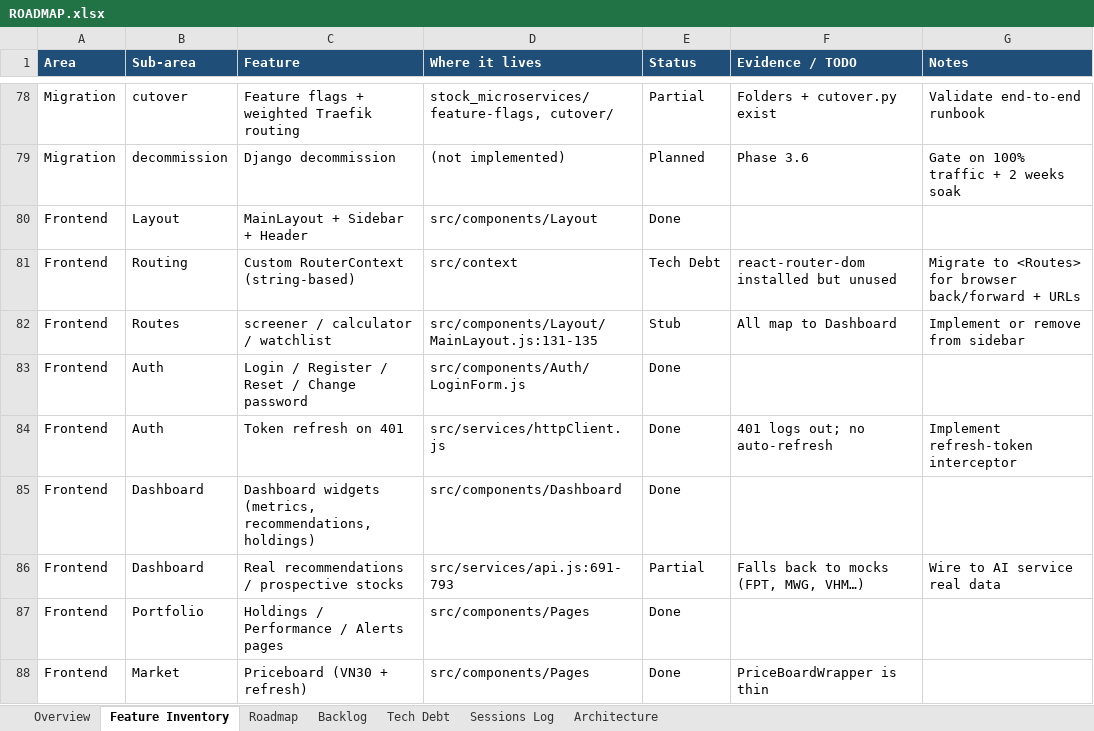
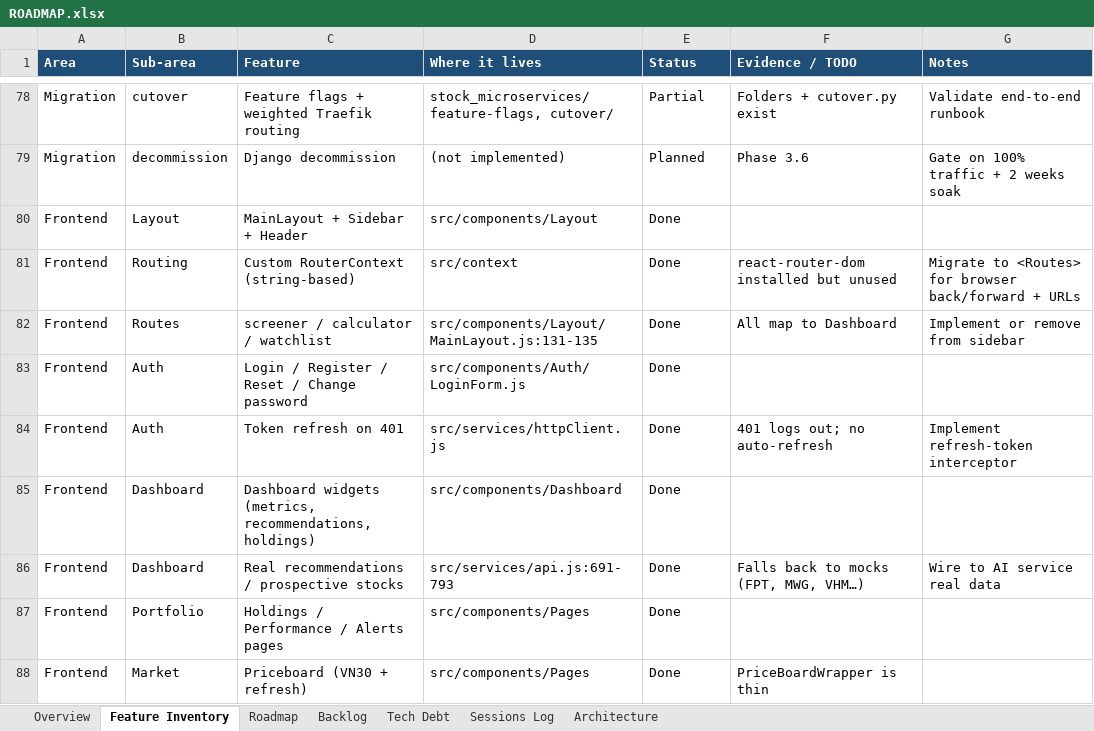
Before and after one commit to Tuanph1970/all_projects, an Excel workbook: stockpredict/ROADMAP.xlsx, sheet Feature Inventory, drawn as a sheet; only a part is shown, gaps mark what is left out; values as stored, in another font and other column widths than the file's, no borders; conditional formats not drawn; the diff names each change by its address in the sheet, - before the commit and + after, or states it on an @@ line.

```diff
--- a/stockpredict/ROADMAP.xlsx (sheet Feature Inventory)
+++ b/stockpredict/ROADMAP.xlsx (sheet Feature Inventory)
-E81 (Status): Tech Debt
+E81 (Status): Done
-E82 (Status): Stub
+E82 (Status): Done
-E86 (Status): Partial
+E86 (Status): Done
```
Also changed, not shown: sheet Backlog, sheet Roadmap, sheet Sessions Log, 9 other files.
